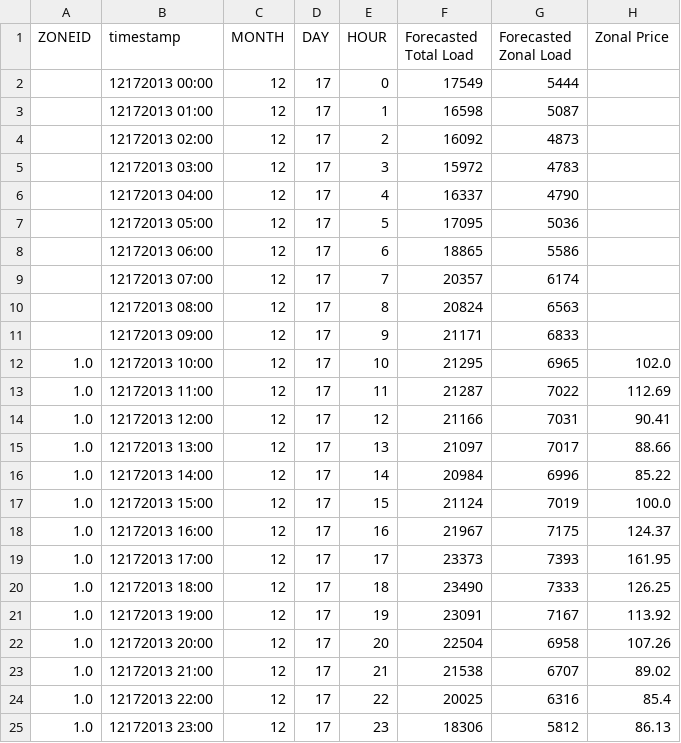
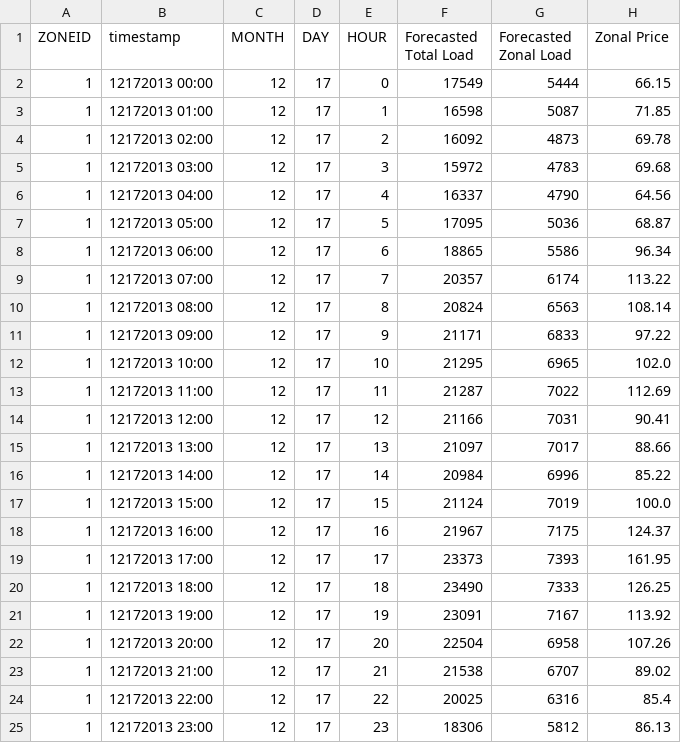
Before and after one commit to luca-pernigo/kernel_quantile_regression, a CSV file: Data/Price/Task 15/Task15_P_test.csv, drawn as a sheet.

Commit message:
clean test files

```diff
--- a/Data/Price/Task 15/Task15_P_test.csv
+++ b/Data/Price/Task 15/Task15_P_test.csv
@@ -1,25 +1,25 @@
 ZONEID,timestamp,MONTH,DAY,HOUR,Forecasted Total Load,Forecasted Zonal Load,Zonal Price
-,12172013 00:00,12,17,0,17549,5444,
-,12172013 01:00,12,17,1,16598,5087,
-,12172013 02:00,12,17,2,16092,4873,
-,12172013 03:00,12,17,3,15972,4783,
-,12172013 04:00,12,17,4,16337,4790,
-,12172013 05:00,12,17,5,17095,5036,
-,12172013 06:00,12,17,6,18865,5586,
-,12172013 07:00,12,17,7,20357,6174,
-,12172013 08:00,12,17,8,20824,6563,
-,12172013 09:00,12,17,9,21171,6833,
-1.0,12172013 10:00,12,17,10,21295,6965,102.0
-1.0,12172013 11:00,12,17,11,21287,7022,112.69
-1.0,12172013 12:00,12,17,12,21166,7031,90.41
-1.0,12172013 13:00,12,17,13,21097,7017,88.66
-1.0,12172013 14:00,12,17,14,20984,6996,85.22
-1.0,12172013 15:00,12,17,15,21124,7019,100.0
-1.0,12172013 16:00,12,17,16,21967,7175,124.37
-1.0,12172013 17:00,12,17,17,23373,7393,161.95
-1.0,12172013 18:00,12,17,18,23490,7333,126.25
-1.0,12172013 19:00,12,17,19,23091,7167,113.92
-1.0,12172013 20:00,12,17,20,22504,6958,107.26
-1.0,12172013 21:00,12,17,21,21538,6707,89.02
-1.0,12172013 22:00,12,17,22,20025,6316,85.4
-1.0,12172013 23:00,12,17,23,18306,5812,86.13
+1,12172013 00:00,12,17,0,17549,5444,66.15
+1,12172013 01:00,12,17,1,16598,5087,71.85
+1,12172013 02:00,12,17,2,16092,4873,69.78
+1,12172013 03:00,12,17,3,15972,4783,69.68
+1,12172013 04:00,12,17,4,16337,4790,64.56
+1,12172013 05:00,12,17,5,17095,5036,68.87
+1,12172013 06:00,12,17,6,18865,5586,96.34
+1,12172013 07:00,12,17,7,20357,6174,113.22
+1,12172013 08:00,12,17,8,20824,6563,108.14
+1,12172013 09:00,12,17,9,21171,6833,97.22
+1,12172013 10:00,12,17,10,21295,6965,102.0
+1,12172013 11:00,12,17,11,21287,7022,112.69
+1,12172013 12:00,12,17,12,21166,7031,90.41
+1,12172013 13:00,12,17,13,21097,7017,88.66
+1,12172013 14:00,12,17,14,20984,6996,85.22
+1,12172013 15:00,12,17,15,21124,7019,100.0
+1,12172013 16:00,12,17,16,21967,7175,124.37
+1,12172013 17:00,12,17,17,23373,7393,161.95
+1,12172013 18:00,12,17,18,23490,7333,126.25
+1,12172013 19:00,12,17,19,23091,7167,113.92
+1,12172013 20:00,12,17,20,22504,6958,107.26
+1,12172013 21:00,12,17,21,21538,6707,89.02
+1,12172013 22:00,12,17,22,20025,6316,85.4
+1,12172013 23:00,12,17,23,18306,5812,86.13
```
